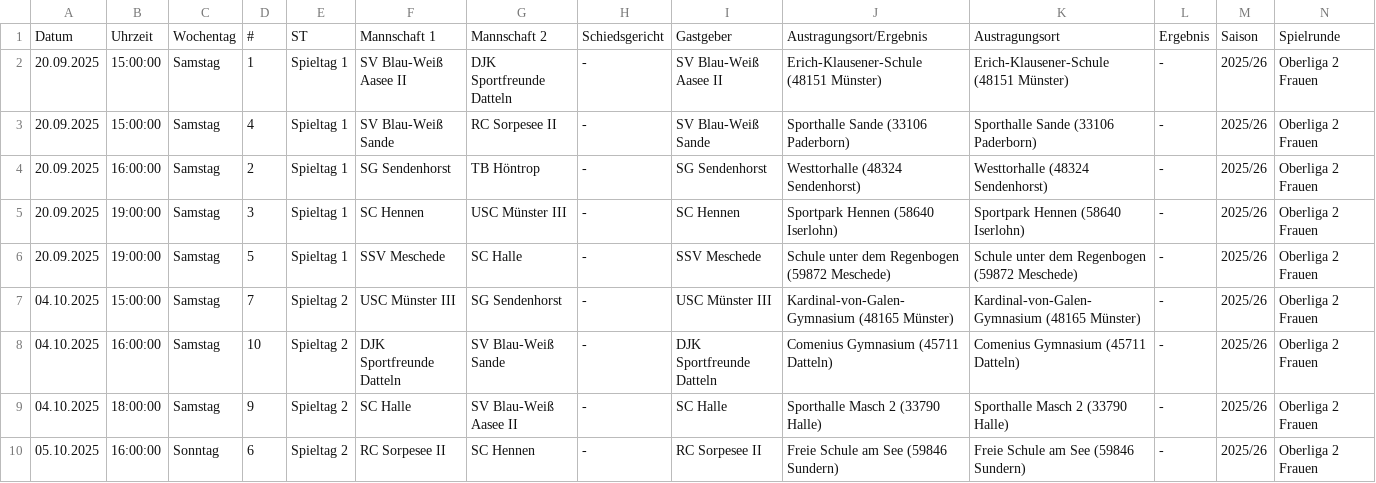
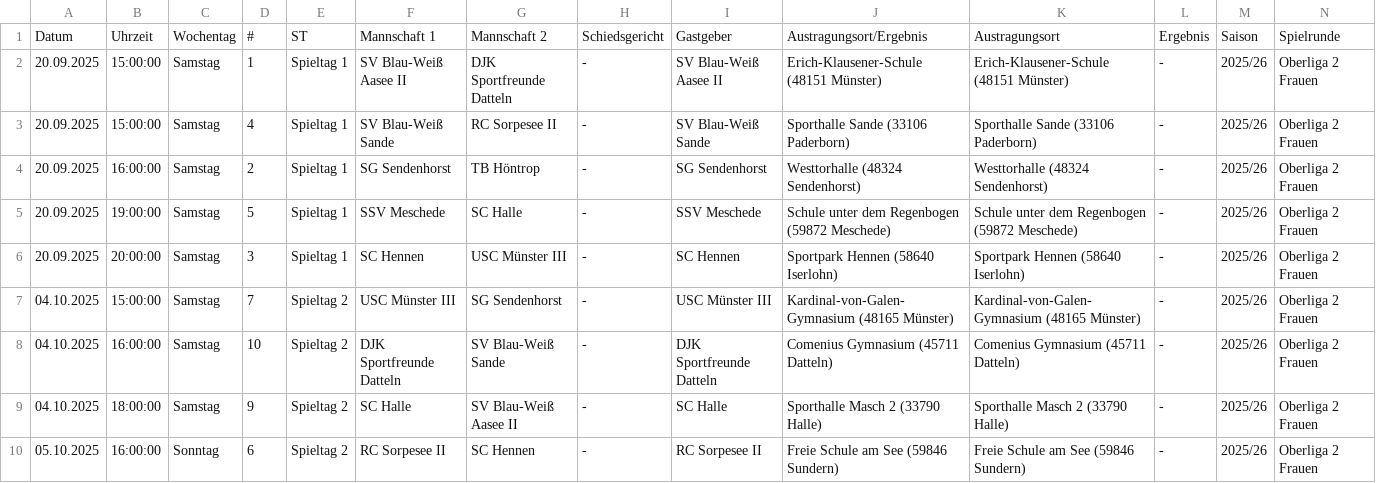
Before and after one commit to uscmuenster/USC-Spielplaene2526, a CSV file: csvdata/Spielplan_Oberliga_2_Frauen.csv, drawn as a sheet; only a part is shown; removed rows and columns are numbered as before the commit, all else as after; rows hold the shown columns only; the diff names each change by its address in the sheet, - before the commit and + after, or states it on an @@ line.

```diff
--- a/csvdata/Spielplan_Oberliga_2_Frauen.csv
+++ b/csvdata/Spielplan_Oberliga_2_Frauen.csv
-row 5: 20.09.2025 | 19:00:00 | Samstag | 3 | Spieltag 1 | SC Hennen | USC Münster III | - | SC Hennen | Sportpark Hennen (58640 Iserlohn) | Sportpark Hennen (58640 Iserlohn) | - | 2025/26 | Oberliga 2 Frauen
+row 6: 20.09.2025 | 20:00:00 | Samstag | 3 | Spieltag 1 | SC Hennen | USC Münster III | - | SC Hennen | Sportpark Hennen (58640 Iserlohn) | Sportpark Hennen (58640 Iserlohn) | - | 2025/26 | Oberliga 2 Frauen
```
